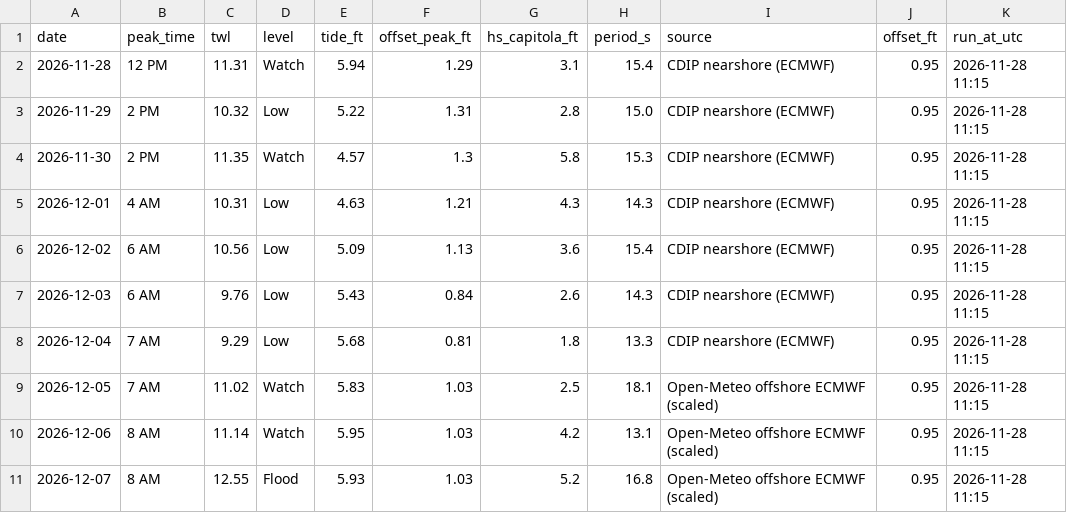
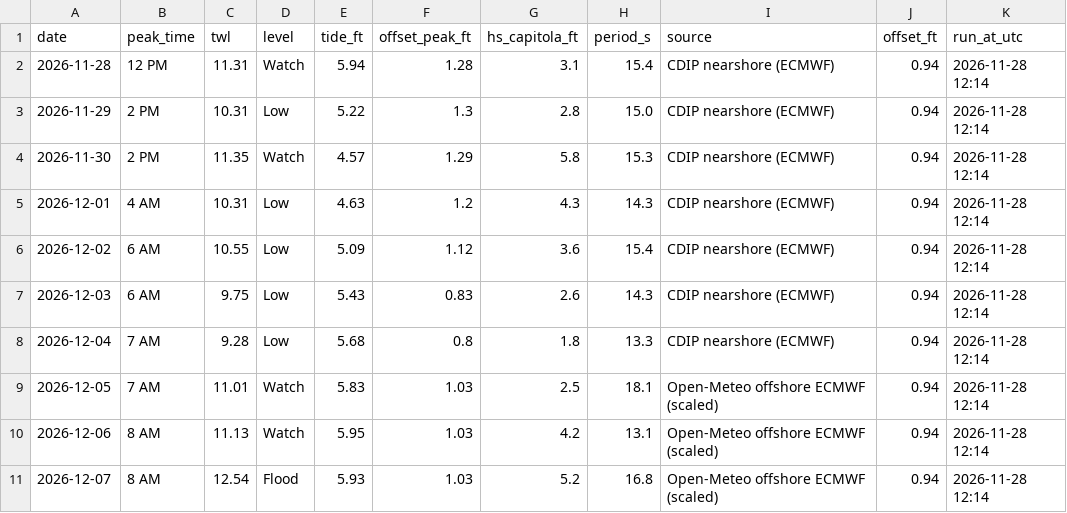
Before and after one commit to kevinkeet/frontpage, a CSV file: capitola/data/forecast_daily.csv, drawn as a sheet.

```diff
--- a/capitola/data/forecast_daily.csv
+++ b/capitola/data/forecast_daily.csv
@@ -1,11 +1,11 @@
 date,peak_time,twl,level,tide_ft,offset_peak_ft,hs_capitola_ft,period_s,source,offset_ft,run_at_utc
-2026-11-28,12 PM,11.31,Watch,5.94,1.29,3.1,15.4,CDIP nearshore (ECMWF),0.95,2026-11-28 11:15
-2026-11-29,2 PM,10.32,Low,5.22,1.31,2.8,15.0,CDIP nearshore (ECMWF),0.95,2026-11-28 11:15
-2026-11-30,2 PM,11.35,Watch,4.57,1.3,5.8,15.3,CDIP nearshore (ECMWF),0.95,2026-11-28 11:15
-2026-12-01,4 AM,10.31,Low,4.63,1.21,4.3,14.3,CDIP nearshore (ECMWF),0.95,2026-11-28 11:15
-2026-12-02,6 AM,10.56,Low,5.09,1.13,3.6,15.4,CDIP nearshore (ECMWF),0.95,2026-11-28 11:15
-2026-12-03,6 AM,9.76,Low,5.43,0.84,2.6,14.3,CDIP nearshore (ECMWF),0.95,2026-11-28 11:15
-2026-12-04,7 AM,9.29,Low,5.68,0.81,1.8,13.3,CDIP nearshore (ECMWF),0.95,2026-11-28 11:15
-2026-12-05,7 AM,11.02,Watch,5.83,1.03,2.5,18.1,Open-Meteo offshore ECMWF (scaled),0.95,2026-11-28 11:15
-2026-12-06,8 AM,11.14,Watch,5.95,1.03,4.2,13.1,Open-Meteo offshore ECMWF (scaled),0.95,2026-11-28 11:15
-2026-12-07,8 AM,12.55,Flood,5.93,1.03,5.2,16.8,Open-Meteo offshore ECMWF (scaled),0.95,2026-11-28 11:15
+2026-11-28,12 PM,11.31,Watch,5.94,1.28,3.1,15.4,CDIP nearshore (ECMWF),0.94,2026-11-28 12:14
+2026-11-29,2 PM,10.31,Low,5.22,1.3,2.8,15.0,CDIP nearshore (ECMWF),0.94,2026-11-28 12:14
+2026-11-30,2 PM,11.35,Watch,4.57,1.29,5.8,15.3,CDIP nearshore (ECMWF),0.94,2026-11-28 12:14
+2026-12-01,4 AM,10.31,Low,4.63,1.2,4.3,14.3,CDIP nearshore (ECMWF),0.94,2026-11-28 12:14
+2026-12-02,6 AM,10.55,Low,5.09,1.12,3.6,15.4,CDIP nearshore (ECMWF),0.94,2026-11-28 12:14
+2026-12-03,6 AM,9.75,Low,5.43,0.83,2.6,14.3,CDIP nearshore (ECMWF),0.94,2026-11-28 12:14
+2026-12-04,7 AM,9.28,Low,5.68,0.8,1.8,13.3,CDIP nearshore (ECMWF),0.94,2026-11-28 12:14
+2026-12-05,7 AM,11.01,Watch,5.83,1.03,2.5,18.1,Open-Meteo offshore ECMWF (scaled),0.94,2026-11-28 12:14
+2026-12-06,8 AM,11.13,Watch,5.95,1.03,4.2,13.1,Open-Meteo offshore ECMWF (scaled),0.94,2026-11-28 12:14
+2026-12-07,8 AM,12.54,Flood,5.93,1.03,5.2,16.8,Open-Meteo offshore ECMWF (scaled),0.94,2026-11-28 12:14
```
Also changed, not shown: capitola/data/forecast_hourly.csv, capitola/data/outlook_hourly.csv, 2 other files.
